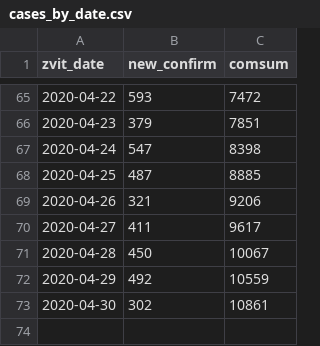
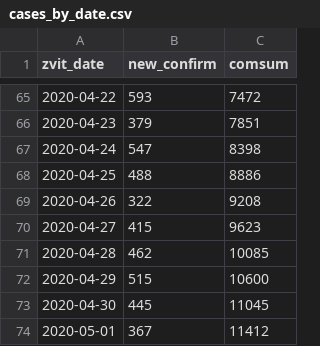
Before and after one commit to texty/covid-19, a CSV file: data/ukraine/cases_by_date.csv, drawn as a sheet; only a part is shown, gaps mark what is left out.

```diff
--- a/data/ukraine/cases_by_date.csv
+++ b/data/ukraine/cases_by_date.csv
@@ -67,7 +67,8 @@
 2020-04-24,547,8398
-2020-04-25,487,8885
-2020-04-26,321,9206
-2020-04-27,411,9617
-2020-04-28,450,10067
-2020-04-29,492,10559
-2020-04-30,302,10861
+2020-04-25,488,8886
+2020-04-26,322,9208
+2020-04-27,415,9623
+2020-04-28,462,10085
+2020-04-29,515,10600
+2020-04-30,445,11045
+2020-05-01,367,11412
```
Also changed, not shown: data/ukraine/cases_by_region.csv, data/ukraine/death_cases.csv, 4 other files.
